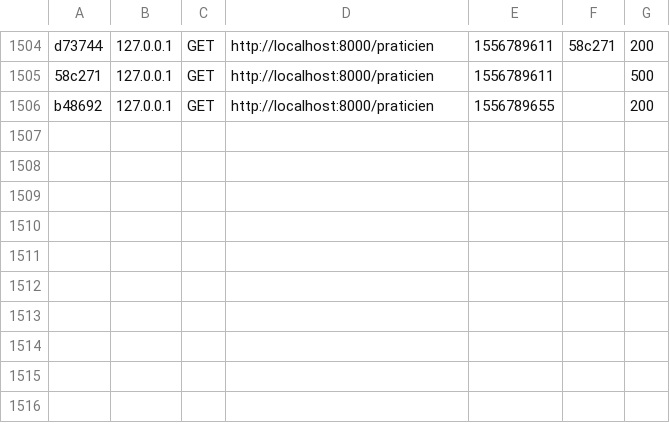
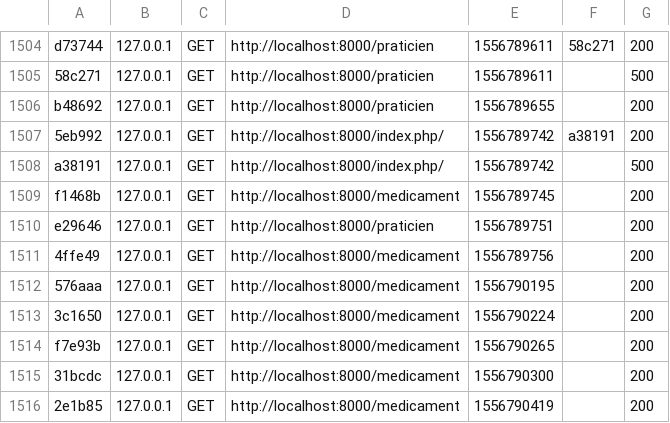
Before and after one commit to kilianbreton/GSB, a CSV file: var/cache/dev/profiler/index.csv, drawn as a sheet; only a part is shown, gaps mark what is left out.

```diff
--- a/var/cache/dev/profiler/index.csv
+++ b/var/cache/dev/profiler/index.csv
@@ -1506 +1506,11 @@ d73744,127.0.0.1,GET,http://localhost:8000/praticien,1556789611,58c271,200
 b48692,127.0.0.1,GET,http://localhost:8000/praticien,1556789655,,200
+5eb992,127.0.0.1,GET,http://localhost:8000/index.php/,1556789742,a38191,200
+a38191,127.0.0.1,GET,http://localhost:8000/index.php/,1556789742,,500
+f1468b,127.0.0.1,GET,http://localhost:8000/medicament,1556789745,,200
+e29646,127.0.0.1,GET,http://localhost:8000/praticien,1556789751,,200
+4ffe49,127.0.0.1,GET,http://localhost:8000/medicament,1556789756,,200
+576aaa,127.0.0.1,GET,http://localhost:8000/medicament,1556790195,,200
+3c1650,127.0.0.1,GET,http://localhost:8000/medicament,1556790224,,200
+f7e93b,127.0.0.1,GET,http://localhost:8000/medicament,1556790265,,200
+31bcdc,127.0.0.1,GET,http://localhost:8000/medicament,1556790300,,200
+2e1b85,127.0.0.1,GET,http://localhost:8000/medicament,1556790419,,200
```
Also changed, not shown: 11 other files.
